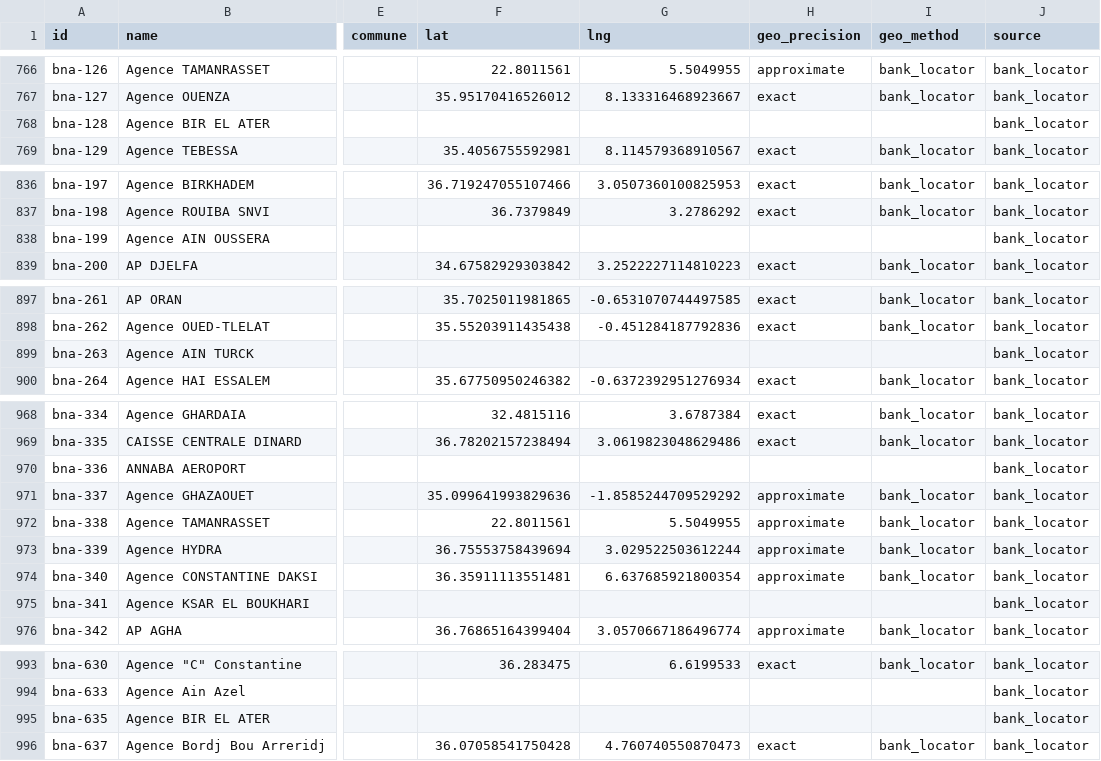
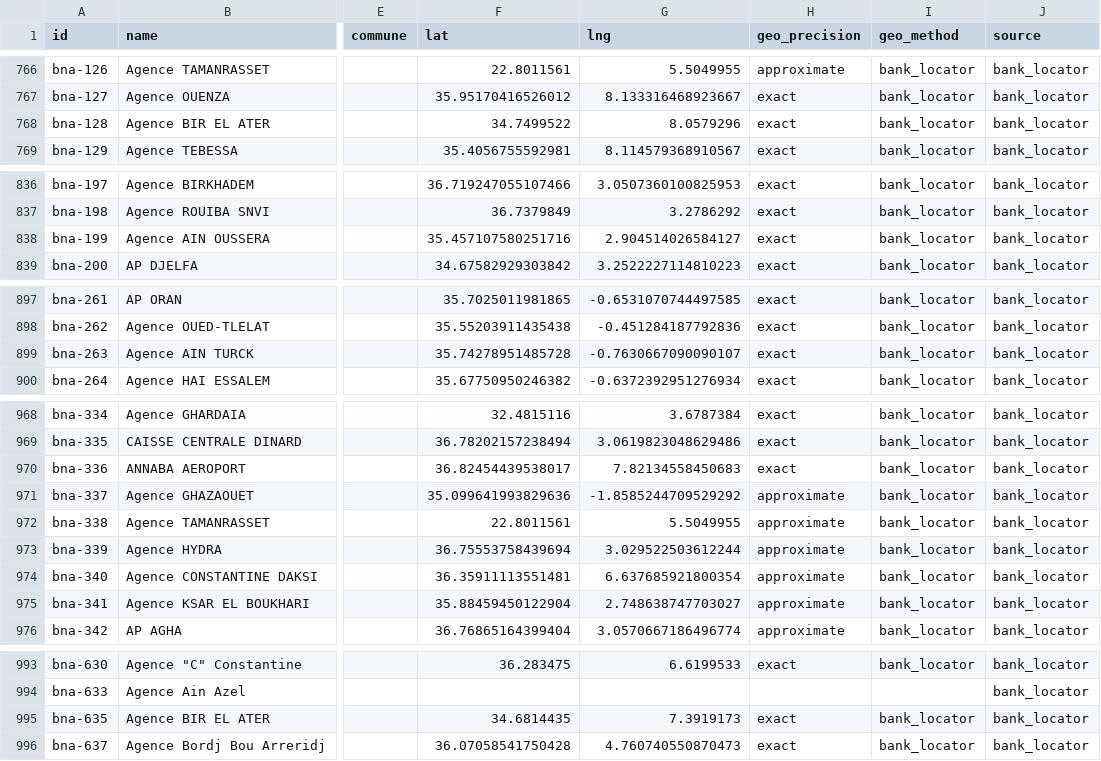
Before and after one commit to yasserstudio/geoalgeria, a CSV file: packages/banques/data/csv/branches.csv, drawn as a sheet; only a part is shown, gaps mark what is left out; the diff covers the shown part only; the diff names each change by its address in the sheet, - before the commit and + after, or states it on an @@ line.

Commit message:
Add verified BNA locator coordinates

```diff
--- a/packages/banques/data/csv/branches.csv
+++ b/packages/banques/data/csv/branches.csv
-F768 (lat): (empty)
+F768 (lat): 34.7499522
-G768 (lng): (empty)
+G768 (lng): 8.0579296
-H768 (geo_precision): (empty)
+H768 (geo_precision): exact
-I768 (geo_method): (empty)
+I768 (geo_method): bank_locator
-F838 (lat): (empty)
+F838 (lat): 35.457107580251716
-G838 (lng): (empty)
+G838 (lng): 2.904514026584127
-H838 (geo_precision): (empty)
+H838 (geo_precision): exact
-I838 (geo_method): (empty)
+I838 (geo_method): bank_locator
-F899 (lat): (empty)
+F899 (lat): 35.74278951485728
-G899 (lng): (empty)
+G899 (lng): -0.7630667090090107
-H899 (geo_precision): (empty)
+H899 (geo_precision): exact
-I899 (geo_method): (empty)
+I899 (geo_method): bank_locator
-F970 (lat): (empty)
+F970 (lat): 36.82454439538017
-G970 (lng): (empty)
+G970 (lng): 7.82134558450683
-H970 (geo_precision): (empty)
+H970 (geo_precision): exact
-I970 (geo_method): (empty)
+I970 (geo_method): bank_locator
-F975 (lat): (empty)
+F975 (lat): 35.88459450122904
-G975 (lng): (empty)
+G975 (lng): 2.748638747703027
-H975 (geo_precision): (empty)
+H975 (geo_precision): approximate
-I975 (geo_method): (empty)
+I975 (geo_method): bank_locator
-F995 (lat): (empty)
+F995 (lat): 34.6814435
-G995 (lng): (empty)
+G995 (lng): 7.3919173
-H995 (geo_precision): (empty)
+H995 (geo_precision): exact
-I995 (geo_method): (empty)
+I995 (geo_method): bank_locator
```
Also changed, not shown: 40 edited cells elsewhere in this file, 6 other files.
